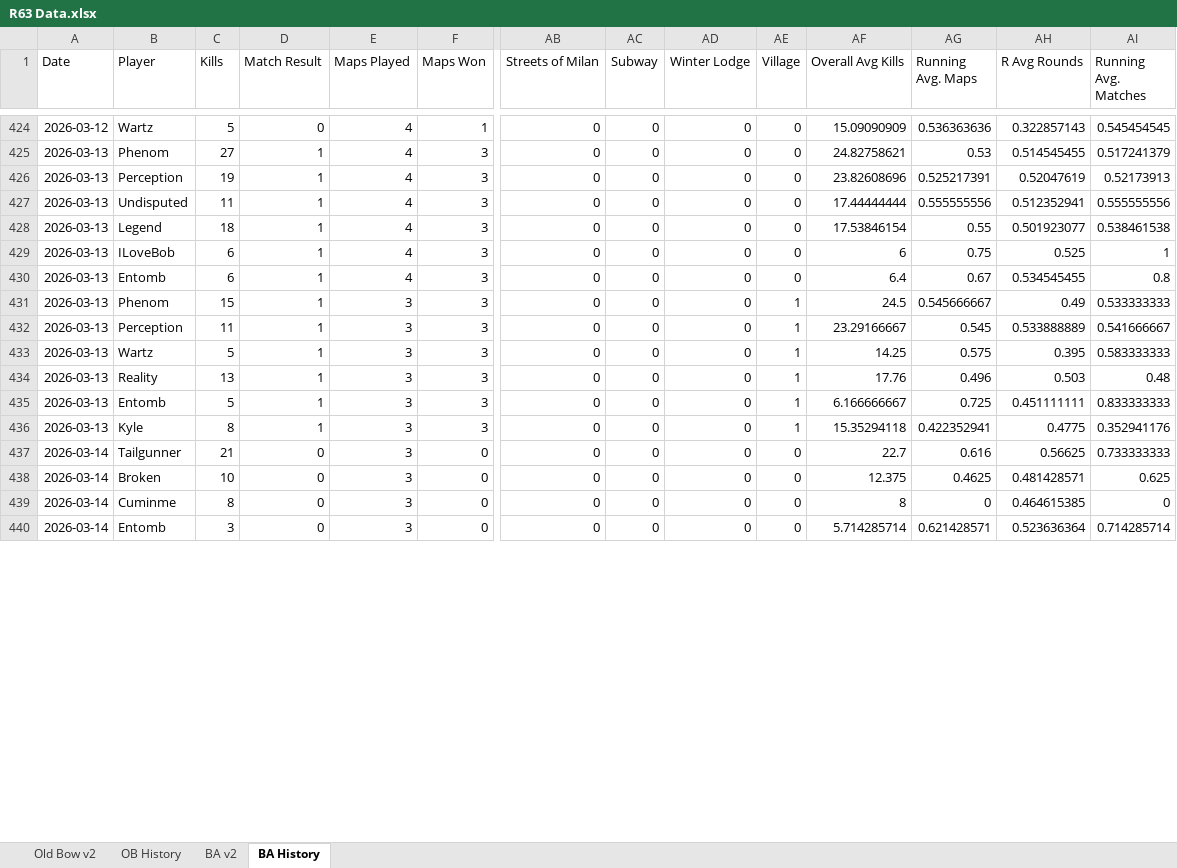
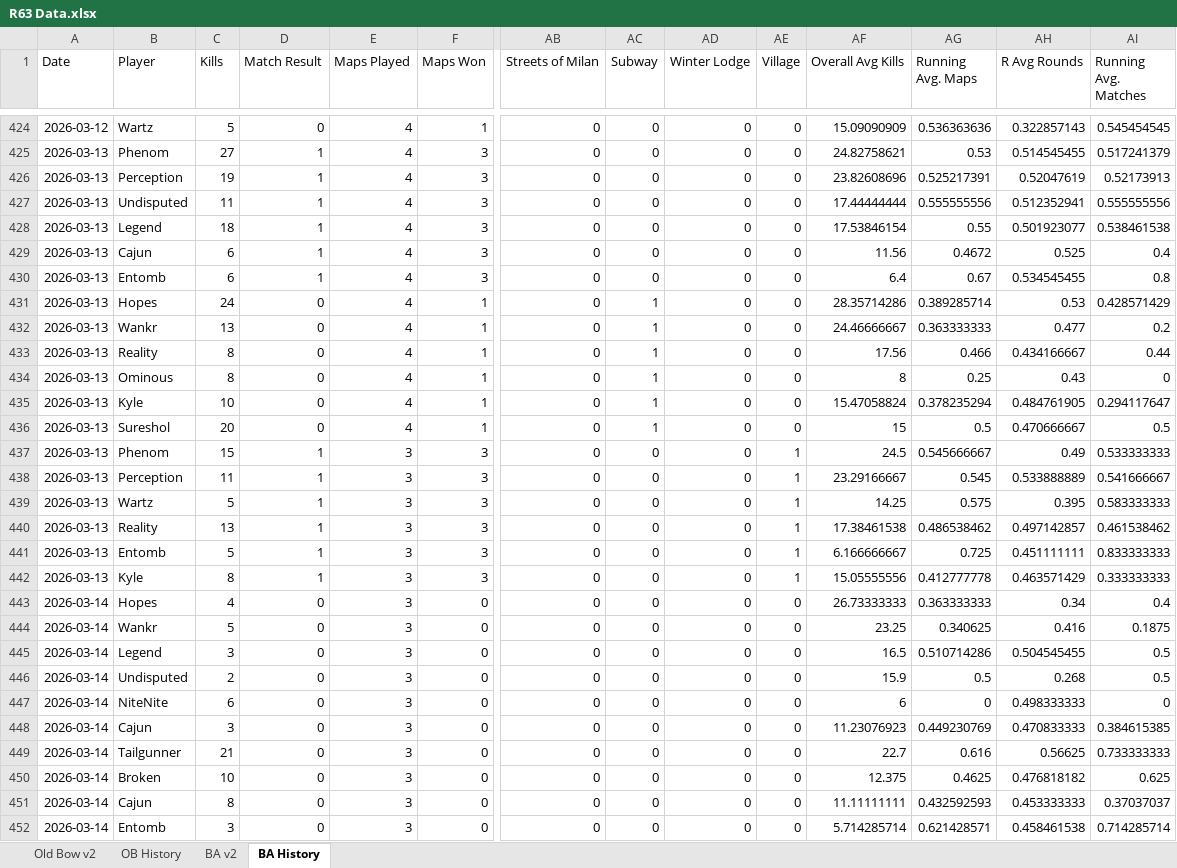
Before and after one commit to brettjmiller8-cpu/r63-stats, an Excel workbook: R63 Data.xlsx, sheet BA History, drawn as a sheet; only a part is shown, gaps mark what is left out; values as stored, in another font and other column widths than the file's, no borders; addresses are those after the commit; rows hold the shown columns only; the diff covers the shown part only; the diff names each change by its address in the sheet, - before the commit and + after, or states it on an @@ line.

```diff
--- a/R63 Data.xlsx (sheet BA History)
+++ b/R63 Data.xlsx (sheet BA History)
-B429 (Player): ILoveBob
+B429 (Player): Cajun
-AF429 (Overall Avg Kills): 6
+AF429 (Overall Avg Kills): 11.56
-AG429 (Running Avg. Maps): 0.75
+AG429 (Running Avg. Maps): 0.4672
-AI429 (Running Avg. Matches): 1
+AI429 (Running Avg. Matches): 0.4
+row 431: 2026-03-13 | Hopes | 24 | 0 | 4 | 1 | 0 | 1 | 0 | 0 | 28.35714286 | 0.389285714 | 0.53 | 0.428571429
+row 432: 2026-03-13 | Wankr | 13 | 0 | 4 | 1 | 0 | 1 | 0 | 0 | 24.46666667 | 0.363333333 | 0.477 | 0.2
+row 433: 2026-03-13 | Reality | 8 | 0 | 4 | 1 | 0 | 1 | 0 | 0 | 17.56 | 0.466 | 0.434166667 | 0.44
+row 434: 2026-03-13 | Ominous | 8 | 0 | 4 | 1 | 0 | 1 | 0 | 0 | 8 | 0.25 | 0.43 | 0
+row 435: 2026-03-13 | Kyle | 10 | 0 | 4 | 1 | 0 | 1 | 0 | 0 | 15.47058824 | 0.378235294 | 0.484761905 | 0.294117647
+row 436: 2026-03-13 | Sureshol | 20 | 0 | 4 | 1 | 0 | 1 | 0 | 0 | 15 | 0.5 | 0.470666667 | 0.5
-AF440 (Overall Avg Kills): 17.76
+AF440 (Overall Avg Kills): 17.38461538
-AG440 (Running Avg. Maps): 0.496
+AG440 (Running Avg. Maps): 0.486538462
-AH440 (R Avg Rounds): 0.503
+AH440 (R Avg Rounds): 0.497142857
-AI440 (Running Avg. Matches): 0.48
+AI440 (Running Avg. Matches): 0.461538462
-AF442 (Overall Avg Kills): 15.35294118
+AF442 (Overall Avg Kills): 15.05555556
-AG442 (Running Avg. Maps): 0.422352941
+AG442 (Running Avg. Maps): 0.412777778
-AH442 (R Avg Rounds): 0.4775
+AH442 (R Avg Rounds): 0.463571429
-AI442 (Running Avg. Matches): 0.352941176
+AI442 (Running Avg. Matches): 0.333333333
+row 443: 2026-03-14 | Hopes | 4 | 0 | 3 | 0 | 0 | 0 | 0 | 0 | 26.73333333 | 0.363333333 | 0.34 | 0.4
+row 444: 2026-03-14 | Wankr | 5 | 0 | 3 | 0 | 0 | 0 | 0 | 0 | 23.25 | 0.340625 | 0.416 | 0.1875
+row 445: 2026-03-14 | Legend | 3 | 0 | 3 | 0 | 0 | 0 | 0 | 0 | 16.5 | 0.510714286 | 0.504545455 | 0.5
+row 446: 2026-03-14 | Undisputed | 2 | 0 | 3 | 0 | 0 | 0 | 0 | 0 | 15.9 | 0.5 | 0.268 | 0.5
+row 447: 2026-03-14 | NiteNite | 6 | 0 | 3 | 0 | 0 | 0 | 0 | 0 | 6 | 0 | 0.498333333 | 0
+row 448: 2026-03-14 | Cajun | 3 | 0 | 3 | 0 | 0 | 0 | 0 | 0 | 11.23076923 | 0.449230769 | 0.470833333 | 0.384615385
-AH450 (R Avg Rounds): 0.481428571
+AH450 (R Avg Rounds): 0.476818182
-B451 (Player): Cuminme
+B451 (Player): Cajun
-AF451 (Overall Avg Kills): 8
+AF451 (Overall Avg Kills): 11.11111111
-AG451 (Running Avg. Maps): 0
+AG451 (Running Avg. Maps): 0.432592593
-AH451 (R Avg Rounds): 0.464615385
+AH451 (R Avg Rounds): 0.453333333
-AI451 (Running Avg. Matches): 0
+AI451 (Running Avg. Matches): 0.37037037
-AH452 (R Avg Rounds): 0.523636364
+AH452 (R Avg Rounds): 0.458461538
```
Also changed, not shown: 6 added rows and 30 edited cells elsewhere in this sheet, sheet BA v2, formulas that keep their value, 1 other file.
